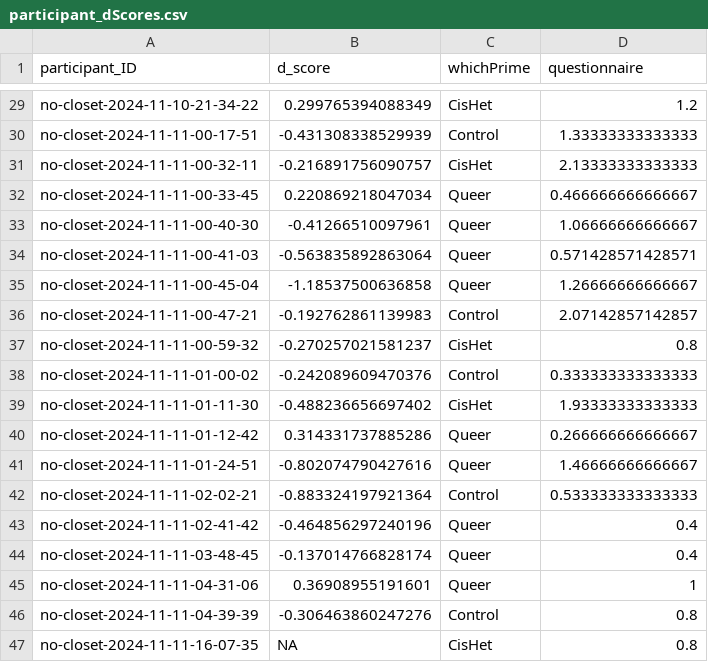
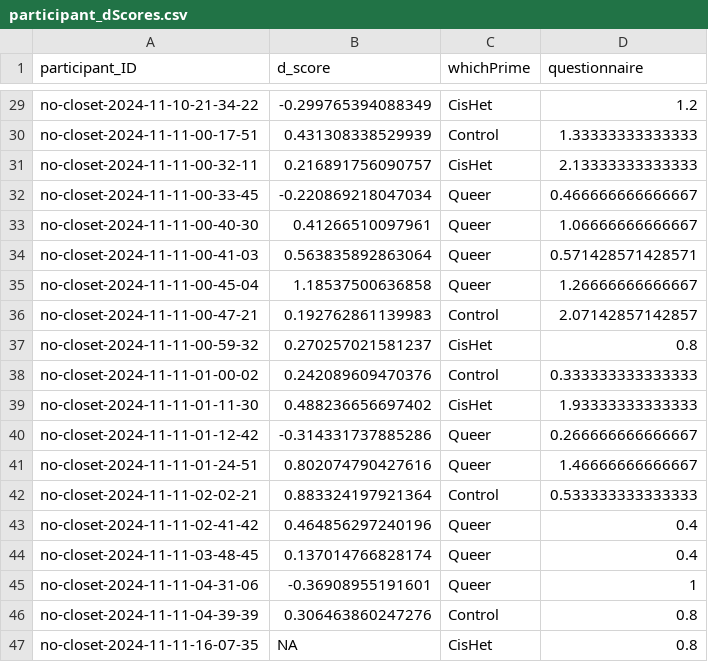
Before and after one commit to AmberSimons1/psy1903, a CSV file: stats/data_cleaning/data/participant_dScores.csv, drawn as a sheet; only a part is shown, gaps mark what is left out; the diff covers the shown part only.

```diff
--- a/stats/data_cleaning/data/participant_dScores.csv
+++ b/stats/data_cleaning/data/participant_dScores.csv
@@ -29,19 +29,19 @@
-"no-closet-2024-11-10-21-34-22",0.299765394088349,"CisHet",1.2
-"no-closet-2024-11-11-00-17-51",-0.431308338529939,"Control",1.33333333333333
-"no-closet-2024-11-11-00-32-11",-0.216891756090757,"CisHet",2.13333333333333
-"no-closet-2024-11-11-00-33-45",0.220869218047034,"Queer",0.466666666666667
-"no-closet-2024-11-11-00-40-30",-0.41266510097961,"Queer",1.06666666666667
-"no-closet-2024-11-11-00-41-03",-0.563835892863064,"Queer",0.571428571428571
-"no-closet-2024-11-11-00-45-04",-1.18537500636858,"Queer",1.26666666666667
-"no-closet-2024-11-11-00-47-21",-0.192762861139983,"Control",2.07142857142857
-"no-closet-2024-11-11-00-59-32",-0.270257021581237,"CisHet",0.8
-"no-closet-2024-11-11-01-00-02",-0.242089609470376,"Control",0.333333333333333
-"no-closet-2024-11-11-01-11-30",-0.488236656697402,"CisHet",1.93333333333333
-"no-closet-2024-11-11-01-12-42",0.314331737885286,"Queer",0.266666666666667
-"no-closet-2024-11-11-01-24-51",-0.802074790427616,"Queer",1.46666666666667
-"no-closet-2024-11-11-02-02-21",-0.883324197921364,"Control",0.533333333333333
-"no-closet-2024-11-11-02-41-42",-0.464856297240196,"Queer",0.4
-"no-closet-2024-11-11-03-48-45",-0.137014766828174,"Queer",0.4
-"no-closet-2024-11-11-04-31-06",0.36908955191601,"Queer",1
-"no-closet-2024-11-11-04-39-39",-0.306463860247276,"Control",0.8
+"no-closet-2024-11-10-21-34-22",-0.299765394088349,"CisHet",1.2
+"no-closet-2024-11-11-00-17-51",0.431308338529939,"Control",1.33333333333333
+"no-closet-2024-11-11-00-32-11",0.216891756090757,"CisHet",2.13333333333333
+"no-closet-2024-11-11-00-33-45",-0.220869218047034,"Queer",0.466666666666667
+"no-closet-2024-11-11-00-40-30",0.41266510097961,"Queer",1.06666666666667
+"no-closet-2024-11-11-00-41-03",0.563835892863064,"Queer",0.571428571428571
+"no-closet-2024-11-11-00-45-04",1.18537500636858,"Queer",1.26666666666667
+"no-closet-2024-11-11-00-47-21",0.192762861139983,"Control",2.07142857142857
+"no-closet-2024-11-11-00-59-32",0.270257021581237,"CisHet",0.8
+"no-closet-2024-11-11-01-00-02",0.242089609470376,"Control",0.333333333333333
+"no-closet-2024-11-11-01-11-30",0.488236656697402,"CisHet",1.93333333333333
+"no-closet-2024-11-11-01-12-42",-0.314331737885286,"Queer",0.266666666666667
+"no-closet-2024-11-11-01-24-51",0.802074790427616,"Queer",1.46666666666667
+"no-closet-2024-11-11-02-02-21",0.883324197921364,"Control",0.533333333333333
+"no-closet-2024-11-11-02-41-42",0.464856297240196,"Queer",0.4
+"no-closet-2024-11-11-03-48-45",0.137014766828174,"Queer",0.4
+"no-closet-2024-11-11-04-31-06",-0.36908955191601,"Queer",1
+"no-closet-2024-11-11-04-39-39",0.306463860247276,"Control",0.8
 "no-closet-2024-11-11-16-07-35",NA,"CisHet",0.8
```
Also changed, not shown: 27 edited cells elsewhere in this file, 11 other files.
